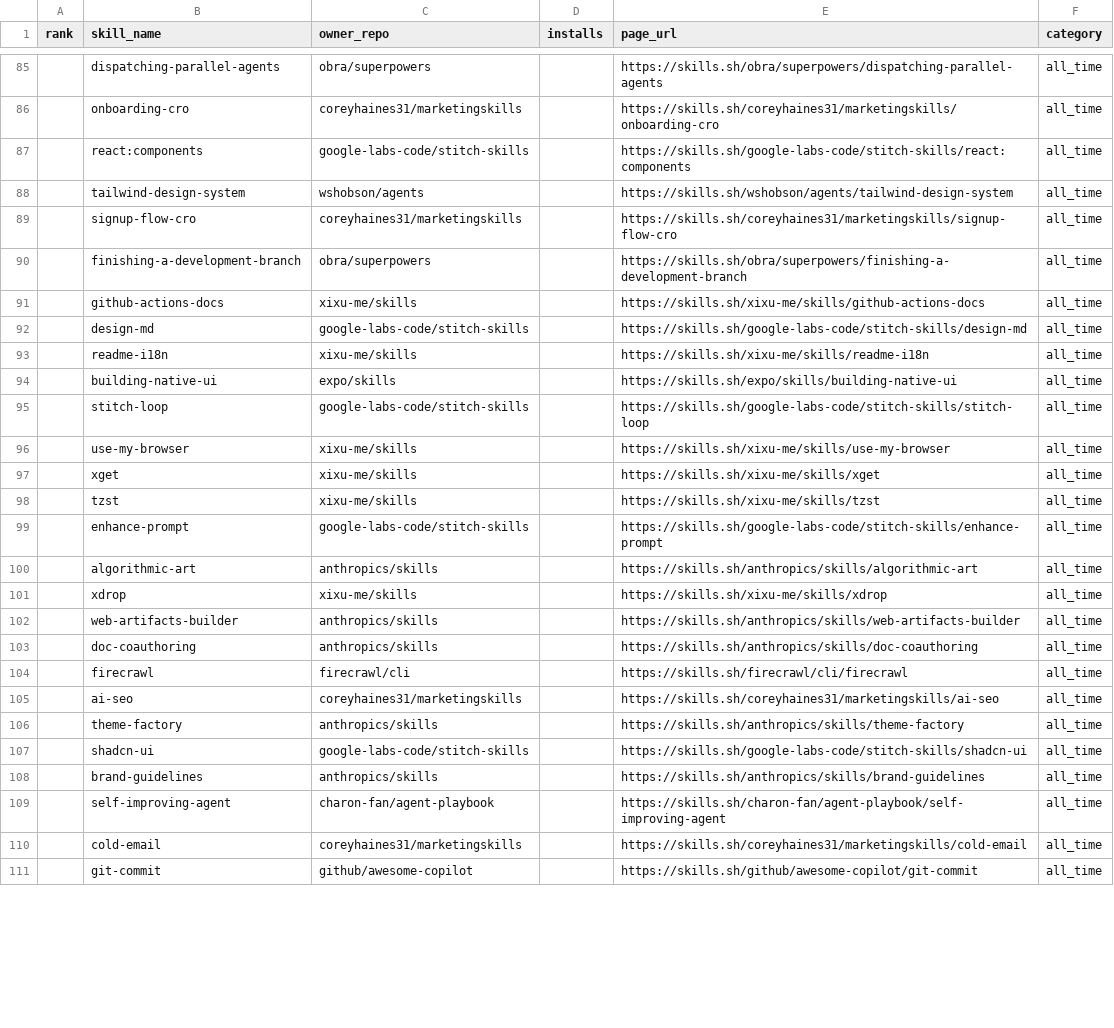
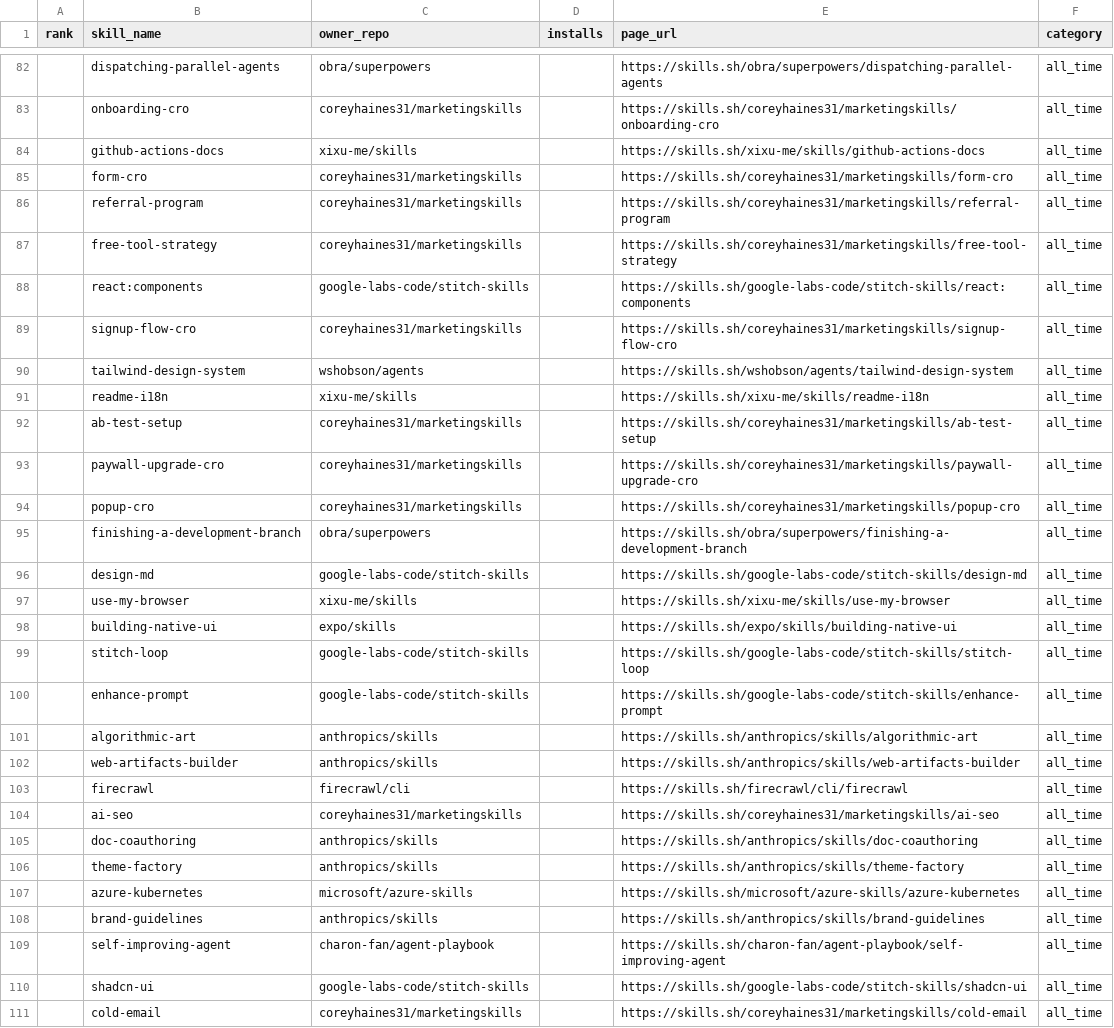
Before and after one commit to biyan113/skills.sh, a CSV file: skills_sh_list_all_time.csv, drawn as a sheet; only a part is shown, gaps mark what is left out; the shorter side is filled out with more unchanged rows; the diff covers the shown part only.

```diff
--- a/skills_sh_list_all_time.csv
+++ b/skills_sh_list_all_time.csv
@@ -86,25 +83,29 @@ rank,skill_name,owner_repo,installs,page_url,category
 ,onboarding-cro,coreyhaines31/marketingskills,,https://skills.sh/coreyhaines31/marketingskills/onboarding-cro,all_time
+,github-actions-docs,xixu-me/skills,,https://skills.sh/xixu-me/skills/github-actions-docs,all_time
+,form-cro,coreyhaines31/marketingskills,,https://skills.sh/coreyhaines31/marketingskills/form-cro,all_time
+,referral-program,coreyhaines31/marketingskills,,https://skills.sh/coreyhaines31/marketingskills/referral-program,all_time
+,free-tool-strategy,coreyhaines31/marketingskills,,https://skills.sh/coreyhaines31/marketingskills/free-tool-strategy,all_time
 ,react:components,google-labs-code/stitch-skills,,https://skills.sh/google-labs-code/stitch-skills/react:components,all_time
+,signup-flow-cro,coreyhaines31/marketingskills,,https://skills.sh/coreyhaines31/marketingskills/signup-flow-cro,all_time
 ,tailwind-design-system,wshobson/agents,,https://skills.sh/wshobson/agents/tailwind-design-system,all_time
-,signup-flow-cro,coreyhaines31/marketingskills,,https://skills.sh/coreyhaines31/marketingskills/signup-flow-cro,all_time
+,readme-i18n,xixu-me/skills,,https://skills.sh/xixu-me/skills/readme-i18n,all_time
+,ab-test-setup,coreyhaines31/marketingskills,,https://skills.sh/coreyhaines31/marketingskills/ab-test-setup,all_time
+,paywall-upgrade-cro,coreyhaines31/marketingskills,,https://skills.sh/coreyhaines31/marketingskills/paywall-upgrade-cro,all_time
+,popup-cro,coreyhaines31/marketingskills,,https://skills.sh/coreyhaines31/marketingskills/popup-cro,all_time
 ,finishing-a-development-branch,obra/superpowers,,https://skills.sh/obra/superpowers/finishing-a-development-branch,all_time
-,github-actions-docs,xixu-me/skills,,https://skills.sh/xixu-me/skills/github-actions-docs,all_time
 ,design-md,google-labs-code/stitch-skills,,https://skills.sh/google-labs-code/stitch-skills/design-md,all_time
-,readme-i18n,xixu-me/skills,,https://skills.sh/xixu-me/skills/readme-i18n,all_time
+,use-my-browser,xixu-me/skills,,https://skills.sh/xixu-me/skills/use-my-browser,all_time
 ,building-native-ui,expo/skills,,https://skills.sh/expo/skills/building-native-ui,all_time
 ,stitch-loop,google-labs-code/stitch-skills,,https://skills.sh/google-labs-code/stitch-skills/stitch-loop,all_time
-,use-my-browser,xixu-me/skills,,https://skills.sh/xixu-me/skills/use-my-browser,all_time
-,xget,xixu-me/skills,,https://skills.sh/xixu-me/skills/xget,all_time
-,tzst,xixu-me/skills,,https://skills.sh/xixu-me/skills/tzst,all_time
 ,enhance-prompt,google-labs-code/stitch-skills,,https://skills.sh/google-labs-code/stitch-skills/enhance-prompt,all_time
 ,algorithmic-art,anthropics/skills,,https://skills.sh/anthropics/skills/algorithmic-art,all_time
-,xdrop,xixu-me/skills,,https://skills.sh/xixu-me/skills/xdrop,all_time
 ,web-artifacts-builder,anthropics/skills,,https://skills.sh/anthropics/skills/web-artifacts-builder,all_time
-,doc-coauthoring,anthropics/skills,,https://skills.sh/anthropics/skills/doc-coauthoring,all_time
 ,firecrawl,firecrawl/cli,,https://skills.sh/firecrawl/cli/firecrawl,all_time
 ,ai-seo,coreyhaines31/marketingskills,,https://skills.sh/coreyhaines31/marketingskills/ai-seo,all_time
+,doc-coauthoring,anthropics/skills,,https://skills.sh/anthropics/skills/doc-coauthoring,all_time
 ,theme-factory,anthropics/skills,,https://skills.sh/anthropics/skills/theme-factory,all_time
-,shadcn-ui,google-labs-code/stitch-skills,,https://skills.sh/google-labs-code/stitch-skills/shadcn-ui,all_time
+,azure-kubernetes,microsoft/azure-skills,,https://skills.sh/microsoft/azure-skills/azure-kubernetes,all_time
 ,brand-guidelines,anthropics/skills,,https://skills.sh/anthropics/skills/brand-guidelines,all_time
 ,self-improving-agent,charon-fan/agent-playbook,,https://skills.sh/charon-fan/agent-playbook/self-improving-agent,all_time
+,shadcn-ui,google-labs-code/stitch-skills,,https://skills.sh/google-labs-code/stitch-skills/shadcn-ui,all_time
 ,cold-email,coreyhaines31/marketingskills,,https://skills.sh/coreyhaines31/marketingskills/cold-email,all_time
```
Also changed, not shown: 7 added rows, 8 removed rows, 38 moved rows and 6 edited cells elsewhere in this file, skills_sh_list_hot.csv, skills_sh_list_trending.csv, 3 other files.
